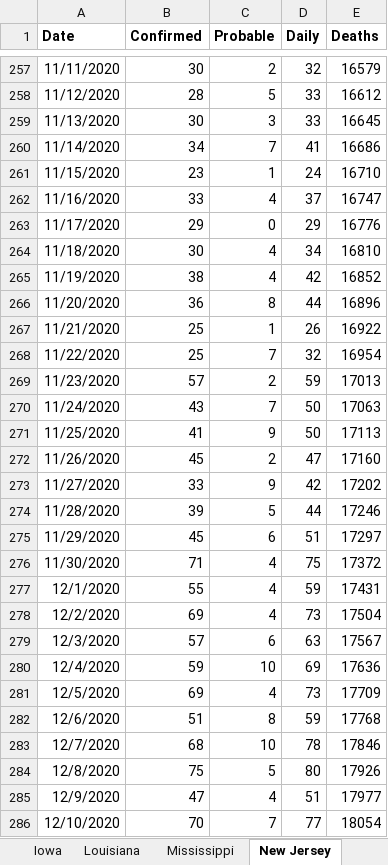
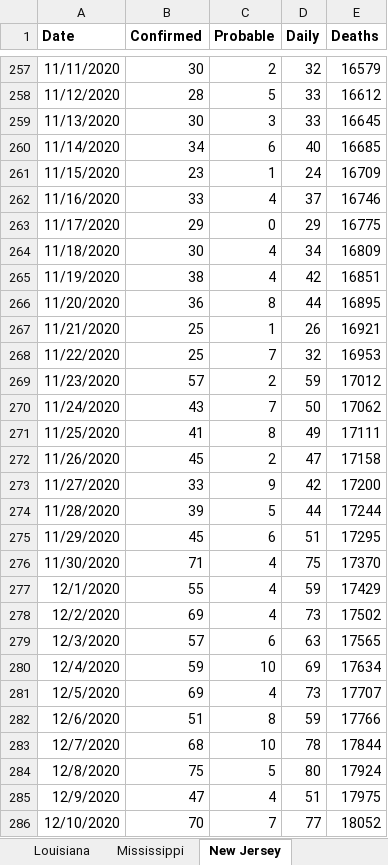
Before and after one commit to PatrickDRusk/covid, an Excel workbook: notebooks/DateOfDeath.xlsx, sheet New Jersey, drawn as a sheet; only a part is shown, gaps mark what is left out; values as stored, in another font and other column widths than the file's, no borders; the diff covers the shown part only; the diff names each change by its address in the sheet, - before the commit and + after, or states it on an @@ line.

```diff
--- a/notebooks/DateOfDeath.xlsx (sheet New Jersey)
+++ b/notebooks/DateOfDeath.xlsx (sheet New Jersey)
-C260 (Probable): 7
+C260 (Probable): 6
-D260 (Daily): 41
+D260 (Daily): 40
-E260 (Deaths): 16686
+E260 (Deaths): 16685
-E261 (Deaths): 16710
+E261 (Deaths): 16709
-E262 (Deaths): 16747
+E262 (Deaths): 16746
-E263 (Deaths): 16776
+E263 (Deaths): 16775
-E264 (Deaths): 16810
+E264 (Deaths): 16809
-E265 (Deaths): 16852
+E265 (Deaths): 16851
-E266 (Deaths): 16896
+E266 (Deaths): 16895
-E267 (Deaths): 16922
+E267 (Deaths): 16921
-E268 (Deaths): 16954
+E268 (Deaths): 16953
-E269 (Deaths): 17013
+E269 (Deaths): 17012
-E270 (Deaths): 17063
+E270 (Deaths): 17062
-C271 (Probable): 9
+C271 (Probable): 8
-D271 (Daily): 50
+D271 (Daily): 49
-E271 (Deaths): 17113
+E271 (Deaths): 17111
-E272 (Deaths): 17160
+E272 (Deaths): 17158
-E273 (Deaths): 17202
+E273 (Deaths): 17200
-E274 (Deaths): 17246
+E274 (Deaths): 17244
-E275 (Deaths): 17297
+E275 (Deaths): 17295
-E276 (Deaths): 17372
+E276 (Deaths): 17370
-E277 (Deaths): 17431
+E277 (Deaths): 17429
-E278 (Deaths): 17504
+E278 (Deaths): 17502
-E279 (Deaths): 17567
+E279 (Deaths): 17565
-E280 (Deaths): 17636
+E280 (Deaths): 17634
-E281 (Deaths): 17709
+E281 (Deaths): 17707
-E282 (Deaths): 17768
+E282 (Deaths): 17766
-E283 (Deaths): 17846
+E283 (Deaths): 17844
-E284 (Deaths): 17926
+E284 (Deaths): 17924
-E285 (Deaths): 17977
+E285 (Deaths): 17975
-E286 (Deaths): 18054
+E286 (Deaths): 18052
```
Also changed, not shown: 21 added rows and 195 edited cells elsewhere in this sheet, sheet Mississippi, sheet South Carolina, sheet Arizona, sheet Alabama, sheet Iowa, sheet South Dakota, other sheet tabs, 6 other files.
